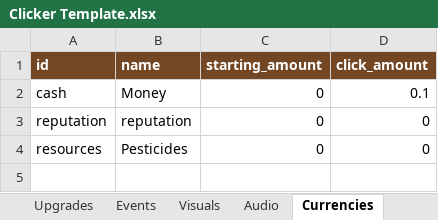
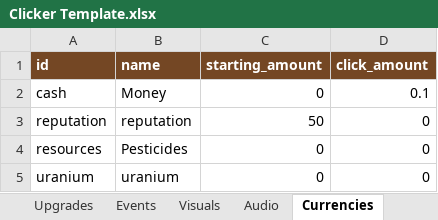
Before and after one commit to AmberTimber/COMP-2165-project-3, an Excel workbook: Pest control empire/Student Content/Clicker Template.xlsx, sheet Currencies, drawn as a sheet; values as stored, in another font and other column widths than the file's, no borders; the diff names each change by its address in the sheet, - before the commit and + after, or states it on an @@ line.

```diff
--- a/Pest control empire/Student Content/Clicker Template.xlsx (sheet Currencies)
+++ b/Pest control empire/Student Content/Clicker Template.xlsx (sheet Currencies)
-C3 (starting_amount): 0
+C3 (starting_amount): 50
+row 5: uranium | uranium | 0 | 0
```
Also changed, not shown: sheet Buildings, sheet Visuals, other sheet tabs, 23 other files.
